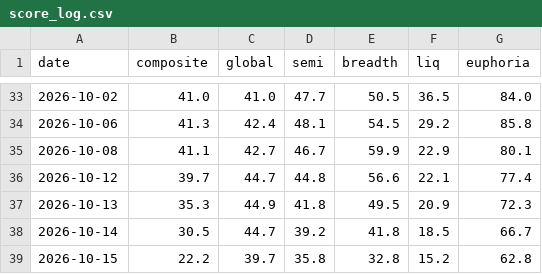
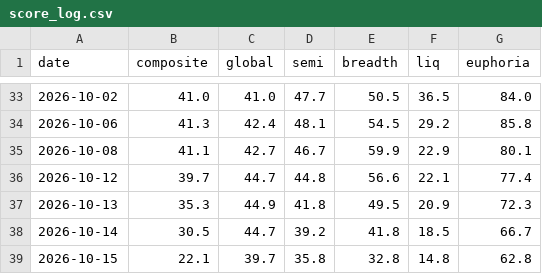
Before and after one commit to pdhman/report-summary, a CSV file: aicyclemonitor/kc_cache/score_log.csv, drawn as a sheet; only a part is shown, gaps mark what is left out.

```diff
--- a/aicyclemonitor/kc_cache/score_log.csv
+++ b/aicyclemonitor/kc_cache/score_log.csv
@@ -38,2 +38,2 @@ date,composite,global,semi,breadth,liq,euphoria
 2026-10-14,30.5,44.7,39.2,41.8,18.5,66.7
-2026-10-15,22.2,39.7,35.8,32.8,15.2,62.8
+2026-10-15,22.1,39.7,35.8,32.8,14.8,62.8
```
Also changed, not shown: aicyclemonitor/kc_cache/global.csv, 1 other file.
